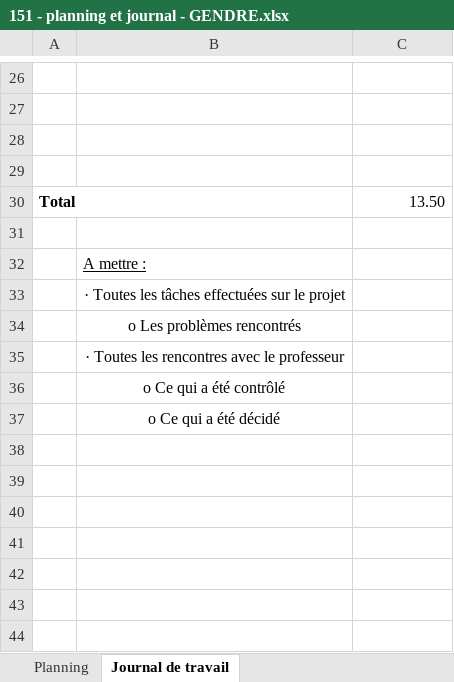
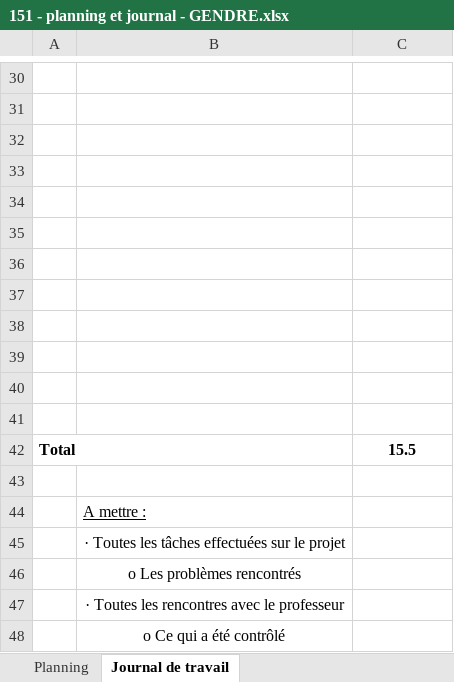
Before and after one commit to emf-info-21-22-3/module-151-Gendres, an Excel workbook: documentation/151 - planning et journal - GENDRE.xlsx, sheet Journal de travail, drawn as a sheet; only a part is shown, gaps mark what is left out; the shorter side is filled out with more unchanged rows; values as stored, in another font and other column widths than the file's, no borders; addresses are those after the commit; the diff covers the shown part only; the diff names each change by its address in the sheet, - before the commit and + after, or states it on an @@ line.

```diff
--- a/documentation/151 - planning et journal - GENDRE.xlsx (sheet Journal de travail)
+++ b/documentation/151 - planning et journal - GENDRE.xlsx (sheet Journal de travail)
+row 34: (empty)
+row 35: (empty)
+row 36: (empty)
+row 37: (empty)
+row 38: (empty)
+row 39: (empty)
+row 40: (empty)
+row 41: (empty)
-C42: 13.50
+C42: 15.5
@@ C42 bold: off → on, alignment: right → center @@
```
Also changed, not shown: 15 added rows, 11 removed rows, 4 edited cells, cell formats and merged cells elsewhere in this sheet, sheet Planning, 31 other files.
